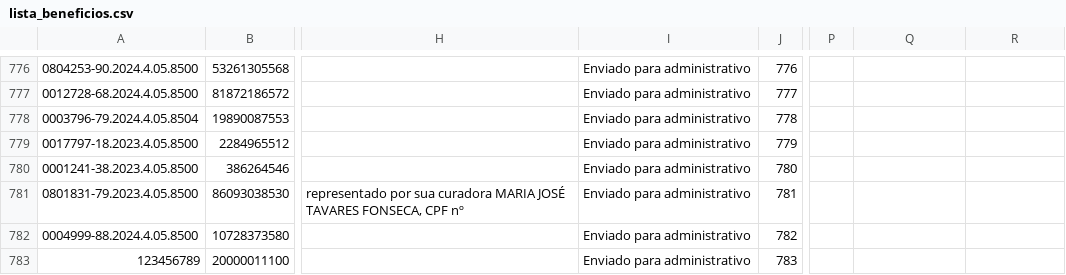
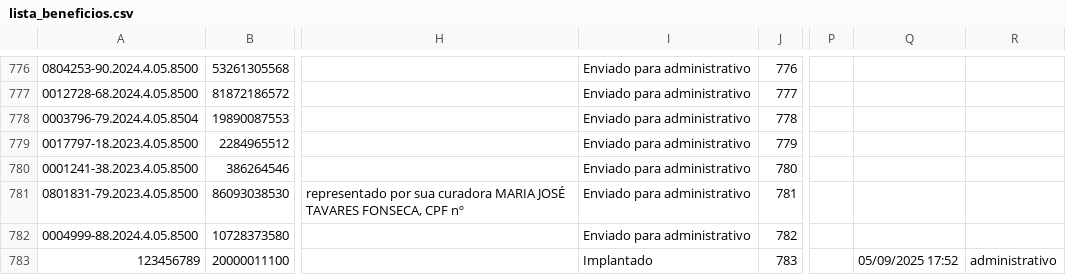
Before and after one commit to leoparipiranga/capistrano_processos, a CSV file: bases/lista_beneficios.csv, drawn as a sheet; only a part is shown, gaps mark what is left out; the diff names each change by its address in the sheet, - before the commit and + after, or states it on an @@ line.

Commit message:
Atualização via Streamlit 05/09/2025 17:52:08

```diff
--- a/bases/lista_beneficios.csv
+++ b/bases/lista_beneficios.csv
-I783: Enviado para administrativo
+I783: Implantado
-Q783: (empty)
+Q783: 05/09/2025 17:52
-R783: (empty)
+R783: administrativo
```
